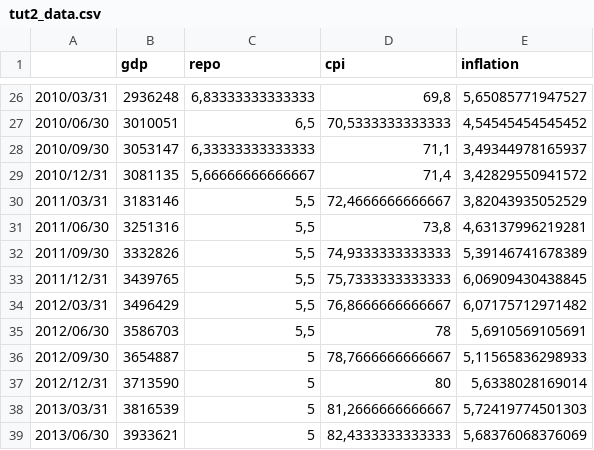
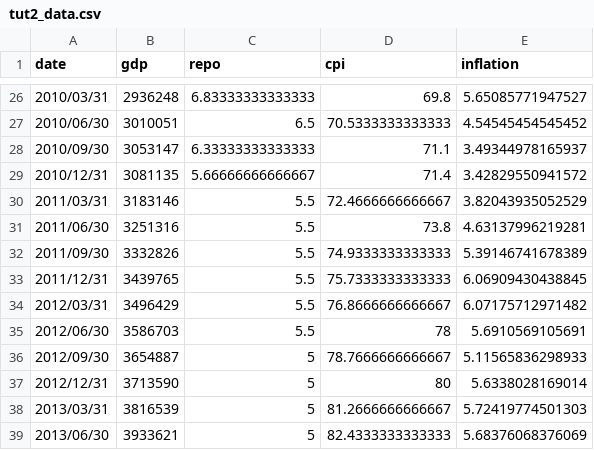
Before and after one commit to DawievLill/Macro-318, a CSV file: data/tut2_data.csv, drawn as a sheet; only a part is shown, gaps mark what is left out; the diff covers the shown part only.

```diff
--- a/data/tut2_data.csv
+++ b/data/tut2_data.csv
@@ -1 +1 @@
-,gdp,repo,cpi,inflation
+date,gdp,repo,cpi,inflation
@@ -26,14 +26,14 @@
-2010/03/31,2936248,"6,83333333333333","69,8","5,65085771947527"
-2010/06/30,3010051,"6,5","70,5333333333333","4,54545454545452"
-2010/09/30,3053147,"6,33333333333333","71,1","3,49344978165937"
-2010/12/31,3081135,"5,66666666666667","71,4","3,42829550941572"
-2011/03/31,3183146,"5,5","72,4666666666667","3,82043935052529"
-2011/06/30,3251316,"5,5","73,8","4,63137996219281"
-2011/09/30,3332826,"5,5","74,9333333333333","5,39146741678389"
-2011/12/31,3439765,"5,5","75,7333333333333","6,06909430438845"
-2012/03/31,3496429,"5,5","76,8666666666667","6,07175712971482"
-2012/06/30,3586703,"5,5",78,"5,6910569105691"
-2012/09/30,3654887,5,"78,7666666666667","5,11565836298933"
-2012/12/31,3713590,5,80,"5,6338028169014"
-2013/03/31,3816539,5,"81,2666666666667","5,72419774501303"
-2013/06/30,3933621,5,"82,4333333333333","5,68376068376069"
+2010/03/31,2936248,6.83333333333333,69.8,5.65085771947527
+2010/06/30,3010051,6.5,70.5333333333333,4.54545454545452
+2010/09/30,3053147,6.33333333333333,71.1,3.49344978165937
+2010/12/31,3081135,5.66666666666667,71.4,3.42829550941572
+2011/03/31,3183146,5.5,72.4666666666667,3.82043935052529
+2011/06/30,3251316,5.5,73.8,4.63137996219281
+2011/09/30,3332826,5.5,74.9333333333333,5.39146741678389
+2011/12/31,3439765,5.5,75.7333333333333,6.06909430438845
+2012/03/31,3496429,5.5,76.8666666666667,6.07175712971482
+2012/06/30,3586703,5.5,78,5.6910569105691
+2012/09/30,3654887,5,78.7666666666667,5.11565836298933
+2012/12/31,3713590,5,80,5.6338028169014
+2013/03/31,3816539,5,81.2666666666667,5.72419774501303
+2013/06/30,3933621,5,82.4333333333333,5.68376068376069
```
Also changed, not shown: 1 removed row and 153 edited cells elsewhere in this file, 2 other files.
